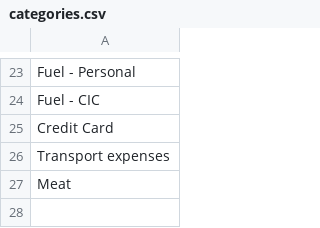
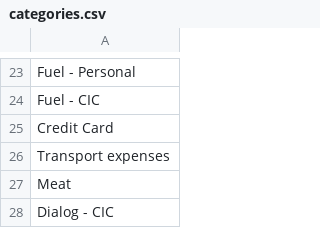
Before and after one commit to idulakpr/family-finance-tracker, a CSV file: data/categories.csv, drawn as a sheet; only a part is shown, gaps mark what is left out.

Commit message:
Add category

```diff
--- a/data/categories.csv
+++ b/data/categories.csv
@@ -27 +27,2 @@ Transport expenses
 Meat
+Dialog - CIC
```
